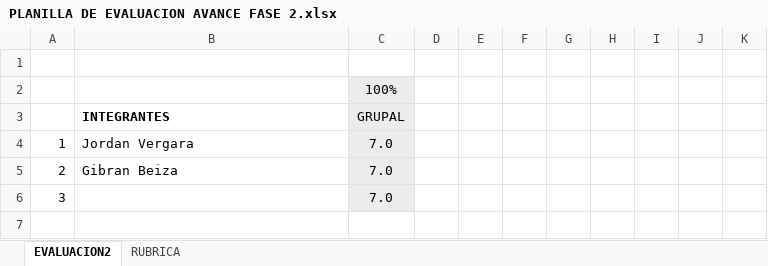
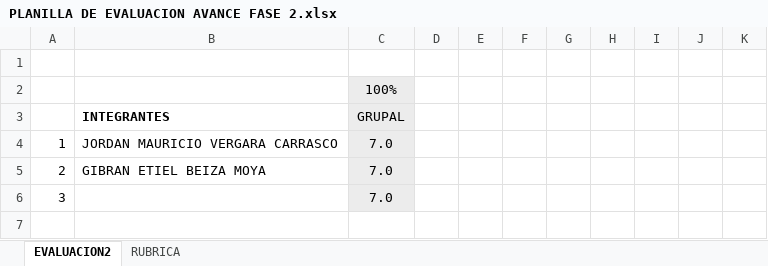
Before and after one commit to GibranEtiel/capstone, an Excel workbook: Fase 2/Evidencias grupales/PLANILLA DE EVALUACION AVANCE FASE 2.xlsx, sheet EVALUACION2, drawn as a sheet; only a part is shown; values as stored, in another font and other column widths than the file's, no borders; charts and pictures and conditional formats not drawn; the diff names each change by its address in the sheet, - before the commit and + after, or states it on an @@ line.

Commit message:
Add files via upload

```diff
--- a/Fase 2/Evidencias grupales/PLANILLA DE EVALUACION AVANCE FASE 2.xlsx (sheet EVALUACION2)
+++ b/Fase 2/Evidencias grupales/PLANILLA DE EVALUACION AVANCE FASE 2.xlsx (sheet EVALUACION2)
-B4: Jordan Vergara
+B4: JORDAN MAURICIO VERGARA CARRASCO
-B5: Gibran Beiza
+B5: GIBRAN ETIEL BEIZA MOYA
```
